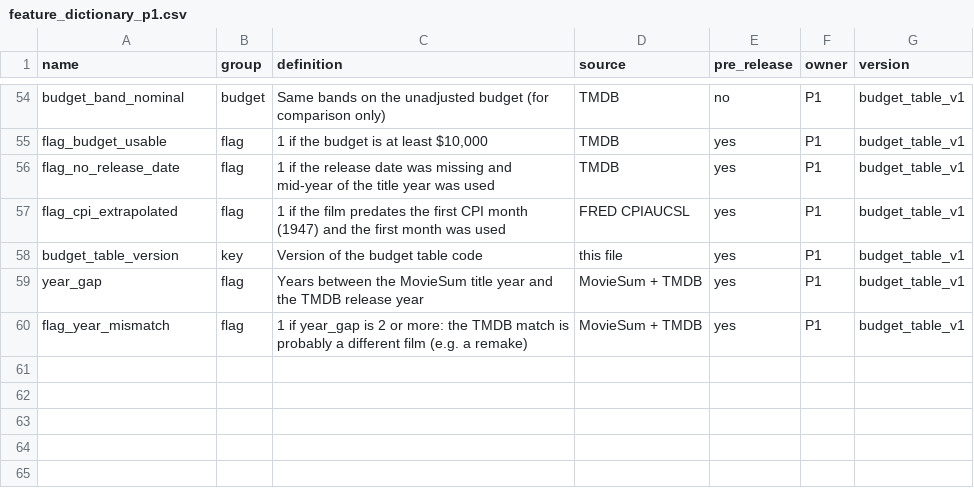
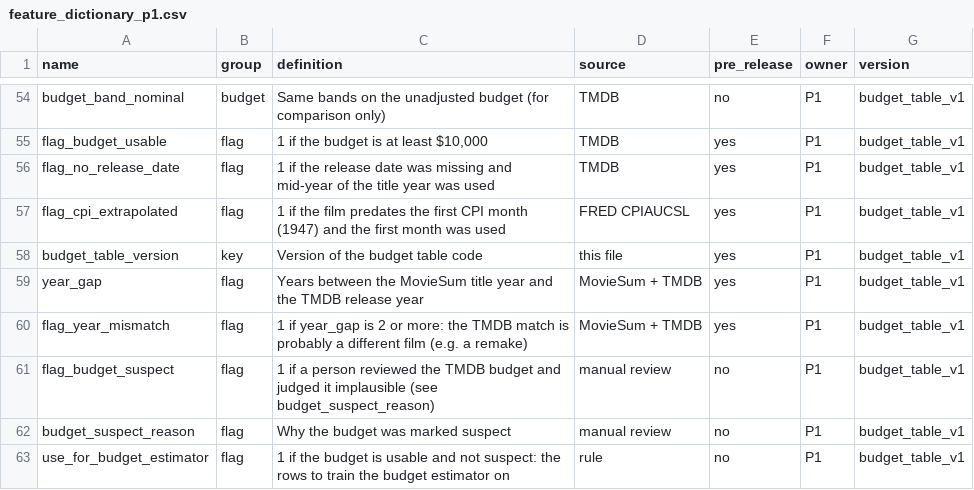
Before and after one commit to shrutis-coder/test, a CSV file: p1_script_production/outputs/feature_dictionary_p1.csv, drawn as a sheet; only a part is shown, gaps mark what is left out.

Commit message:
P1: budget review log, suspect flag, estimator training column

```diff
--- a/p1_script_production/outputs/feature_dictionary_p1.csv
+++ b/p1_script_production/outputs/feature_dictionary_p1.csv
@@ -60 +60,4 @@ year_gap,flag,Years between the MovieSum title year and the TMDB release year,Mo
 flag_year_mismatch,flag,1 if year_gap is 2 or more: the TMDB match is probably a different film (e.g. a remake),MovieSum + TMDB,yes,P1,budget_table_v1
+flag_budget_suspect,flag,1 if a person reviewed the TMDB budget and judged it implausible (see budget_suspect_reason),manual review,no,P1,budget_table_v1
+budget_suspect_reason,flag,Why the budget was marked suspect,manual review,no,P1,budget_table_v1
+use_for_budget_estimator,flag,1 if the budget is usable and not suspect: the rows to train the budget estimator on,rule,no,P1,budget_table_v1
```
Also changed, not shown: 4 other files.
